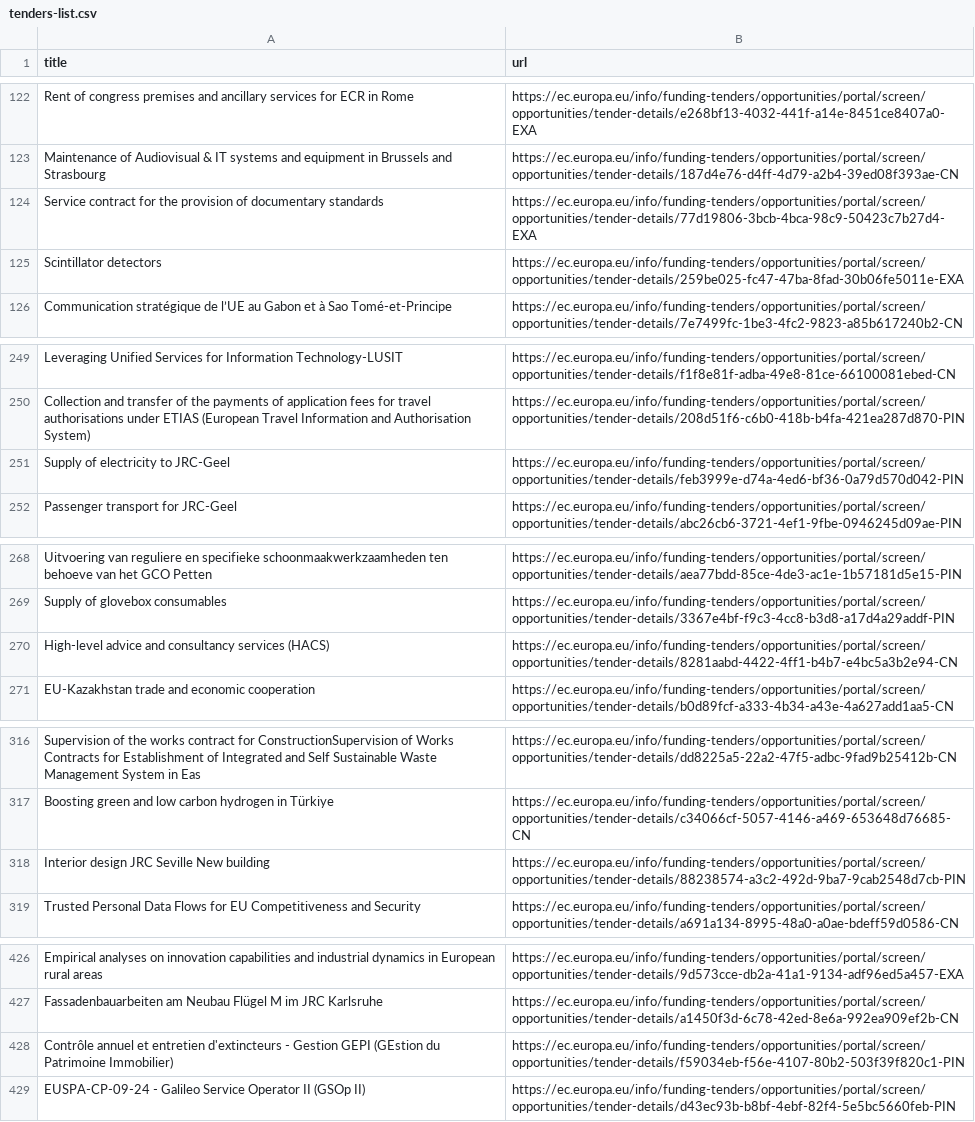
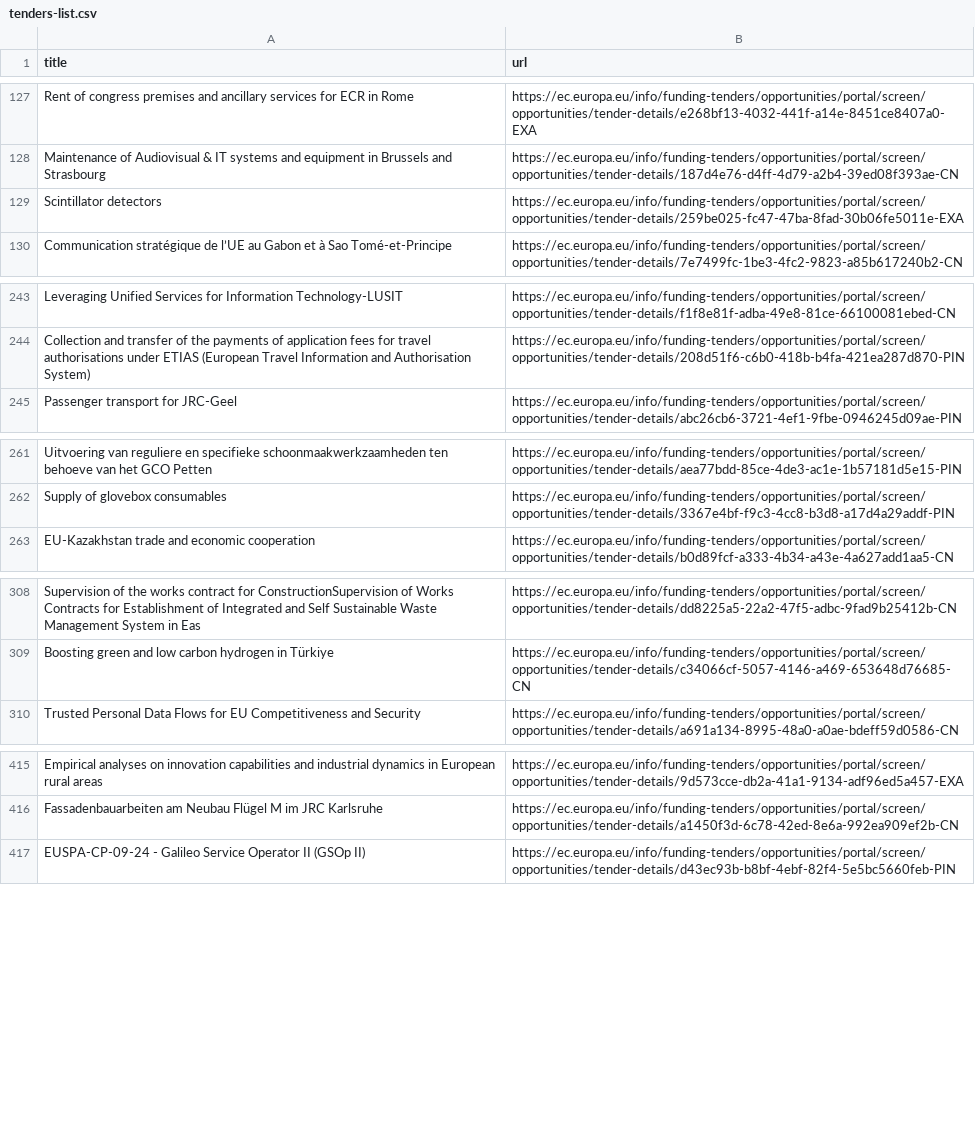
Before and after one commit to Lobal-coder/eufundsscraper, a CSV file: docs/tenders-list.csv, drawn as a sheet; only a part is shown, gaps mark what is left out; removed rows and columns are numbered as before the commit, all else as after; the diff covers the shown part only; the diff names each change by its address in the sheet, - before the commit and + after, or states it on an @@ line.

```diff
--- a/docs/tenders-list.csv
+++ b/docs/tenders-list.csv
-row 124: Service contract for the provision of documentary standards | https://ec.europa.eu/info/funding-tenders/opportunities/portal/screen/opportunities/tender-details/77d19806-3bcb-4bca-98c9-50423c7b27d4-EXA
-row 251: Supply of electricity to JRC-Geel | https://ec.europa.eu/info/funding-tenders/opportunities/portal/screen/opportunities/tender-details/feb3999e-d74a-4ed6-bf36-0a79d570d042-PIN
-row 270: High-level advice and consultancy services (HACS) | https://ec.europa.eu/info/funding-tenders/opportunities/portal/screen/opportunities/tender-details/8281aabd-4422-4ff1-b4b7-e4bc5a3b2e94-CN
-row 318: Interior design JRC Seville New building | https://ec.europa.eu/info/funding-tenders/opportunities/portal/screen/opportunities/tender-details/88238574-a3c2-492d-9ba7-9cab2548d7cb-PIN
-row 428: Contrôle annuel et entretien d'extincteurs - Gestion GEPI (GEstion du Patrimoine Immobilier) | https://ec.europa.eu/info/funding-tenders/opportunities/portal/screen/opportunities/tender-details/f59034eb-f56e-4107-80b2-503f39f820c1-PIN
```
Also changed, not shown: 6 added rows, 13 removed rows, 32 moved rows and 6 edited cells elsewhere in this file, docs/funding-list.csv, docs/funding_enriched.csv, 6 other files.
